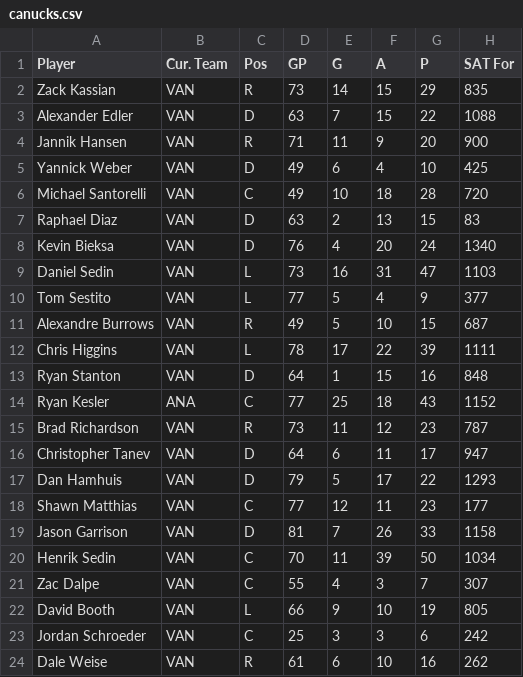
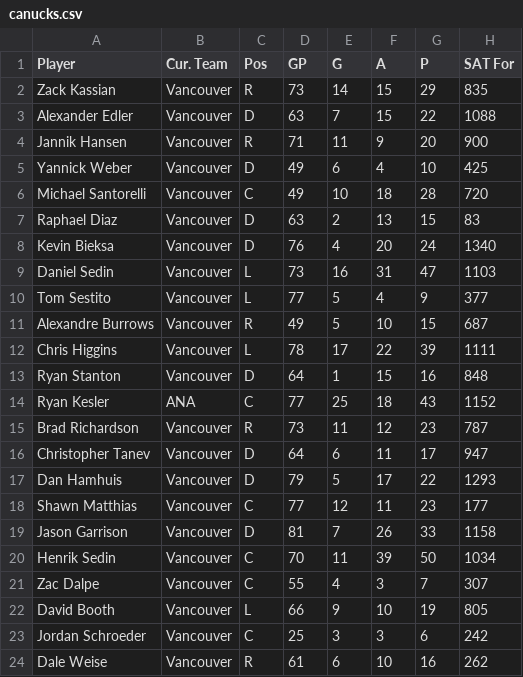
Before and after one commit to jordan-lerner/InfoVis, a CSV file: site/data/canucks.csv, drawn as a sheet; only a part is shown; the diff names each change by its address in the sheet, - before the commit and + after, or states it on an @@ line.

Commit message:
Player data by team

```diff
--- a/site/data/canucks.csv
+++ b/site/data/canucks.csv
-B2:B13 (Cur. Team): VAN
+B2:B13 (Cur. Team): Vancouver
-B15:B24 (Cur. Team): VAN
+B15:B24 (Cur. Team): Vancouver
```
Also changed, not shown: 29 other files.
